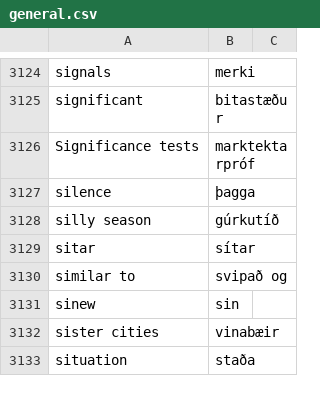
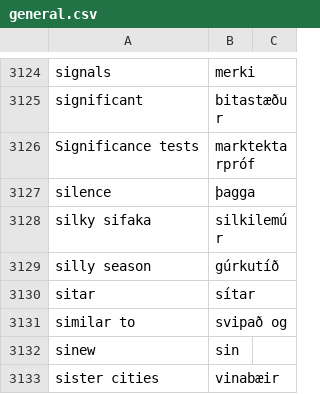
Before and after one commit to judyfong/dictionary, a CSV file: general.csv, drawn as a sheet; only a part is shown, gaps mark what is left out; the shorter side is filled out with more unchanged rows.

Commit message:
Update general.csv

```diff
--- a/general.csv
+++ b/general.csv
@@ -3127,2 +3127,3 @@ Significance tests,marktektarpróf
 silence,þagga
+silky sifaka,silkilemúr
 silly season,gúrkutíð
```
